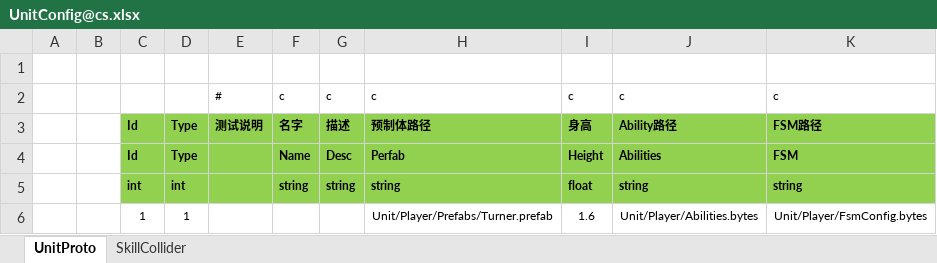
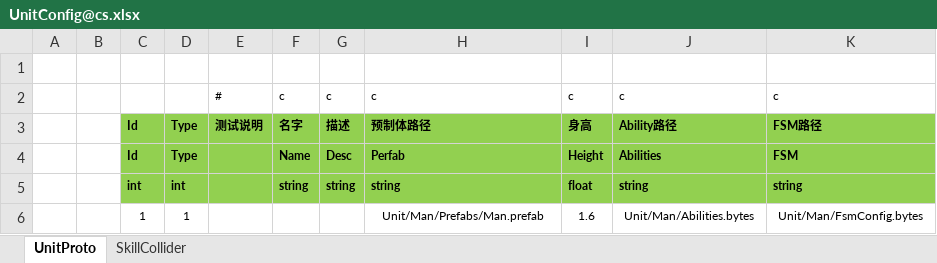
Before and after one commit to 526077247/GenshinGamePlay, an Excel workbook: Excel/UnitConfig@cs.xlsx, sheet UnitProto, drawn as a sheet; values as stored, in another font and other column widths than the file's, no borders; the diff names each change by its address in the sheet, - before the commit and + after, or states it on an @@ line.

```diff
--- a/Excel/UnitConfig@cs.xlsx (sheet UnitProto)
+++ b/Excel/UnitConfig@cs.xlsx (sheet UnitProto)
-H6: Unit/Player/Prefabs/Turner.prefab
+H6: Unit/Man/Prefabs/Man.prefab
-J6: Unit/Player/Abilities.bytes
+J6: Unit/Man/Abilities.bytes
-K6: Unit/Player/FsmConfig.bytes
+K6: Unit/Man/FsmConfig.bytes
```
Also changed, not shown: 45 other files.
